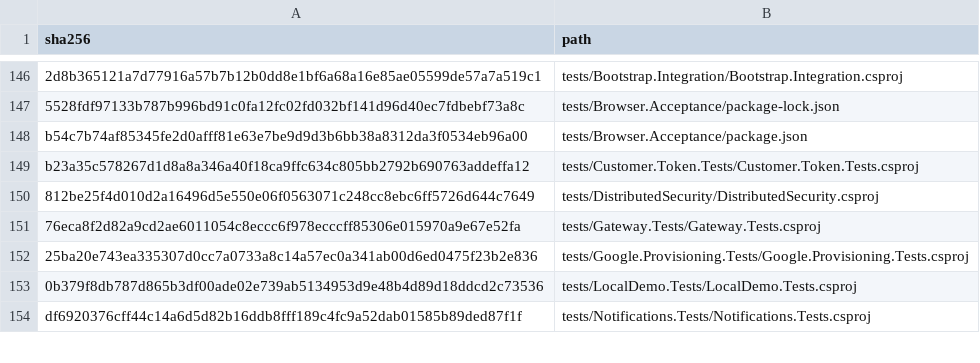
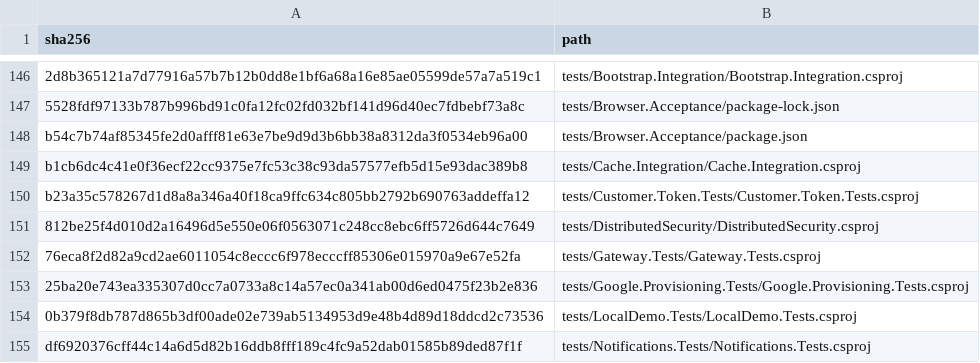
Before and after one commit to osman-kabasakal/multi-tenant-commerce-platform, a CSV file: docs/licenses/inputs.csv, drawn as a sheet; only a part is shown, gaps mark what is left out; the diff names each change by its address in the sheet, - before the commit and + after, or states it on an @@ line.

Commit message:
fix: isolate tenant caches and Redis invalidation [skip ci]

```diff
--- a/docs/licenses/inputs.csv
+++ b/docs/licenses/inputs.csv
+row 149: b1cb6dc4c41e0f36ecf22cc9375e7fc53c38c93da57577efb5d15e93dac389b8 | tests/Cache.Integration/Cache.Integration.csproj
```
Also changed, not shown: 15 other files.
